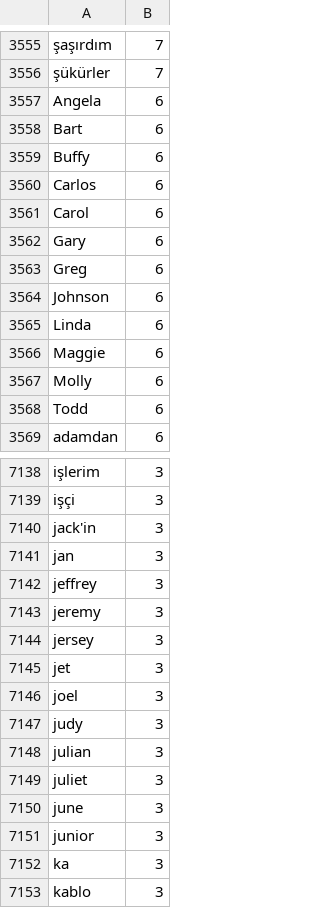
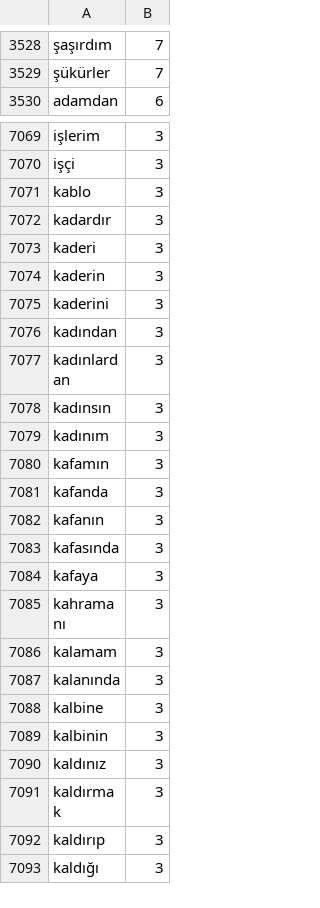
Before and after one commit to aradzie/keybr.com-corpus, a CSV file: turkish/dict.csv, drawn as a sheet; only a part is shown, gaps mark what is left out; the shorter side is filled out with more unchanged rows; the diff covers the shown part only; the diff names each change by its address in the sheet, - before the commit and + after, or states it on an @@ line.

Commit message:
Turkish language

```diff
--- a/turkish/dict.csv
+++ b/turkish/dict.csv
-row 3557: Angela | 6
-row 3558: Bart | 6
-row 3559: Buffy | 6
-row 3560: Carlos | 6
-row 3561: Carol | 6
-row 3562: Gary | 6
-row 3563: Greg | 6
-row 3564: Johnson | 6
-row 3565: Linda | 6
-row 3566: Maggie | 6
-row 3567: Molly | 6
-row 3568: Todd | 6
-row 7140: jack'in | 3
-row 7141: jan | 3
-row 7142: jeffrey | 3
-row 7143: jeremy | 3
-row 7144: jersey | 3
-row 7145: jet | 3
-row 7146: joel | 3
-row 7147: judy | 3
-row 7148: julian | 3
-row 7149: juliet | 3
-row 7150: june | 3
-row 7151: junior | 3
-row 7152: ka | 3
```
Also changed, not shown: 71 removed rows elsewhere in this file.
